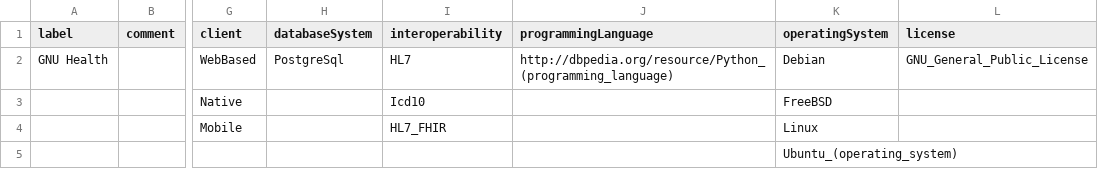
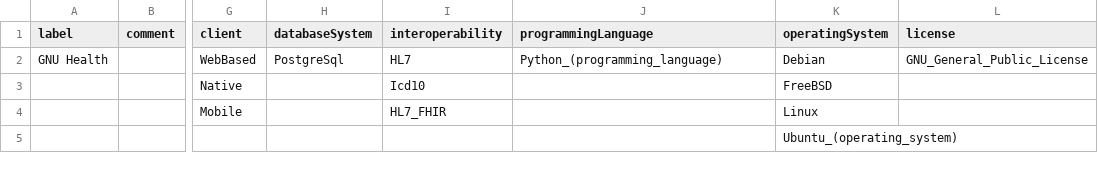
Before and after one commit to hitontology/csv2rdf, a CSV file: GnuHealth/base.csv, drawn as a sheet; only a part is shown, gaps mark what is left out; the diff names each change by its address in the sheet, - before the commit and + after, or states it on an @@ line.

Commit message:
Add unfinished base template and Gnu Health base table.

```diff
--- a/GnuHealth/base.csv
+++ b/GnuHealth/base.csv
-J2 (programmingLanguage): http://dbpedia.org/resource/Python_(programming_language)
+J2 (programmingLanguage): Python_(programming_language)
```
Also changed, not shown: 1 other file.
